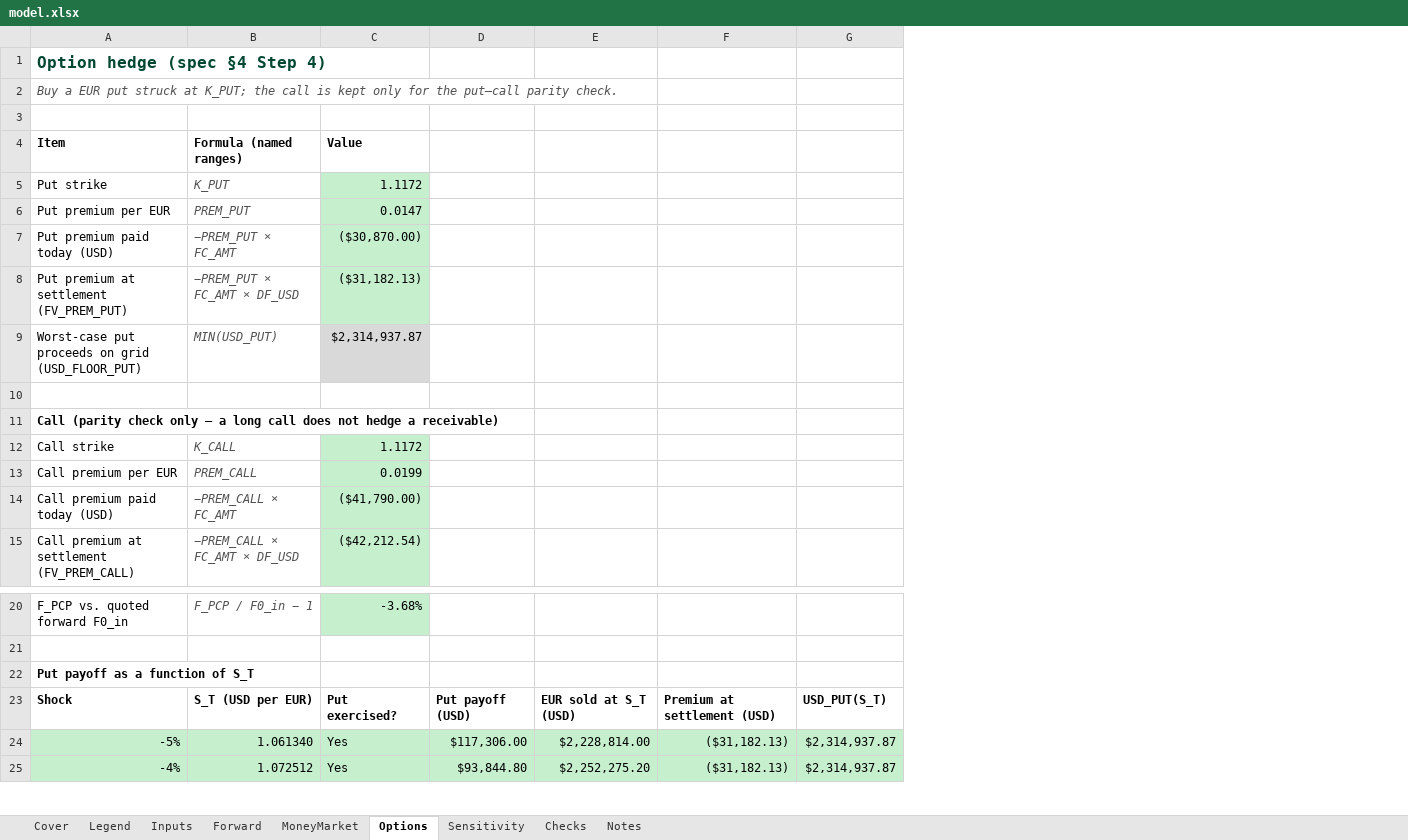
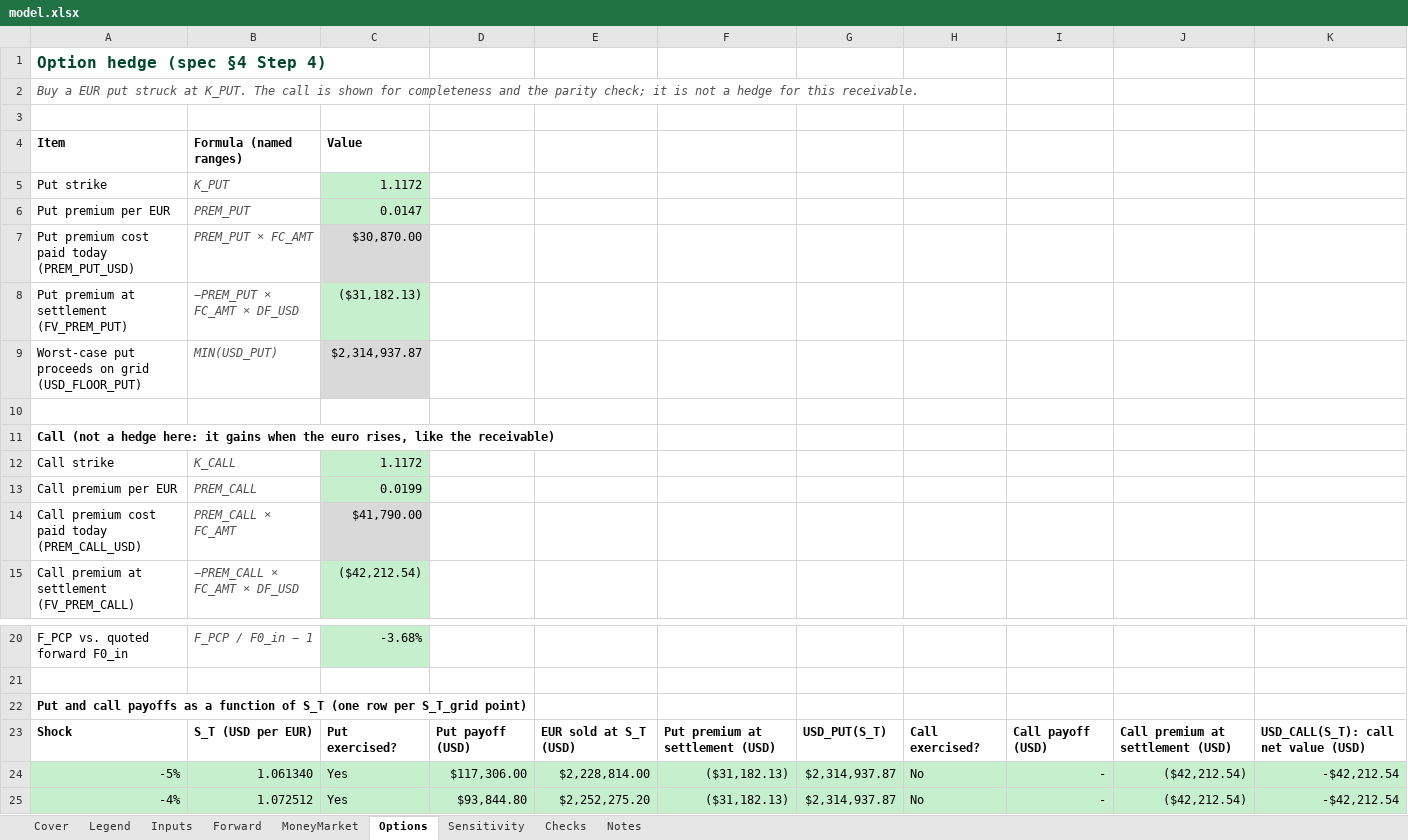
Before and after one commit to alexis-fuchs/alexis-fuchs, an Excel workbook: capabilities/fx-hedging/model.xlsx, sheet Options, drawn as a sheet; only a part is shown, gaps mark what is left out; values as stored, in another font and other column widths than the file's, no borders; removed rows and columns are numbered as before the commit, all else as after; the diff names each change by its address in the sheet, - before the commit and + after, or states it on an @@ line.

```diff
--- a/capabilities/fx-hedging/model.xlsx (sheet Options)
+++ b/capabilities/fx-hedging/model.xlsx (sheet Options)
+column H, rows 23-25: Call exercised? | No | No
+column I, rows 23-25: Call payoff (USD) | - | -
+column J, rows 23-25: Call premium at settlement (USD) | ($42,212.54) | ($42,212.54)
+column K, rows 23-25: USD_CALL(S_T): call net value (USD) | -$42,212.54 | -$42,212.54
-A2: …struck at K_PUT; the call is kept only for the put–call parity check.
+A2: …struck at K_PUT. The call is shown for completeness and the parity check; it is not a hedge for this receivable.
-row 7: Put premium paid today (USD) | −PREM_PUT × FC_AMT | ($30,870.00)
+row 7: Put premium cost paid today (PREM_PUT_USD) | PREM_PUT × FC_AMT | $30,870.00
-A11: Call (parity check only — a long call does not hedge a receivable)
+A11: Call (not a hedge here: it gains when the euro rises, like the receivable)
-row 14: Call premium paid today (USD) | −PREM_CALL × FC_AMT | ($41,790.00)
+row 14: Call premium cost paid today (PREM_CALL_USD) | PREM_CALL × FC_AMT | $41,790.00
-A22: Put payoff as a function of S_T
+A22: Put and call payoffs as a function of S_T (one row per S_T_grid point)
-F23: Premium at settlement (USD)
+F23: Put premium at settlement (USD)
```
Also changed, not shown: sheet Notes, sheet Checks, sheet Legend, sheet Cover, sheet Inputs, sheet Sensitivity, 3 other files.
